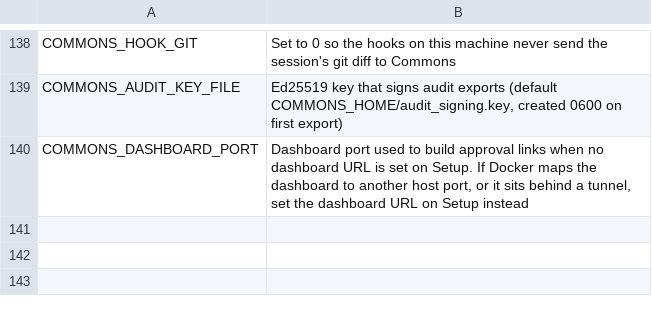
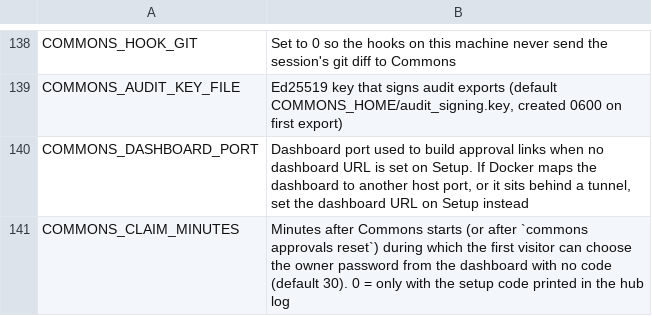
Before and after one commit to Neoo-Blue/commons-memory, a TSV file: scripts/env_descriptions.tsv, drawn as a sheet; only a part is shown, gaps mark what is left out; the diff names each change by its address in the sheet, - before the commit and + after, or states it on an @@ line.

Commit message:
v0.24.1: make the hub yours in one step, and lock the dashboard if you want
The first visitor in the 30 minutes after Commons starts chooses the owner password from the dashboard, with no code;
a restart reopens the window until a password exists, every claim notifies the owner, commons approvals reset forgets
one, and COMMONS_CLAIM_MINUTES=0 keeps setup-code-only mode. Browsers stay signed in for 14 days. dashboard_lock puts
the whole dashboard behind the owner password. Team cards wrap long text.

```diff
--- a/scripts/env_descriptions.tsv
+++ b/scripts/env_descriptions.tsv
+row 141: COMMONS_CLAIM_MINUTES | Minutes after Commons starts (or after `commons approvals reset`) during which the first visitor can choose the owner password from the dashboard with no code (default 30). 0 = only with the setup code printed in the hub log
```
Also changed, not shown: 11 other files.
